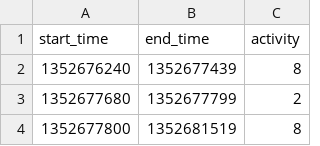
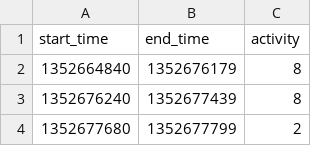
Before and after one commit to RiccardoBonesi/SmartHouse, a CSV file: dataset_csv/OrdonezB_ADLs.csv, drawn as a sheet; only a part is shown; the shorter side is filled out with more unchanged rows.

```diff
--- a/dataset_csv/OrdonezB_ADLs.csv
+++ b/dataset_csv/OrdonezB_ADLs.csv
@@ -1,2 +1,3 @@
 start_time,end_time,activity
+1352664840,1352676179,8
 1352676240,1352677439,8
```
Also changed, not shown: dataset_csv/OrdonezA_ADLs.csv, dataset_csv/OrdonezA_Sensors.csv, 5 other files.
